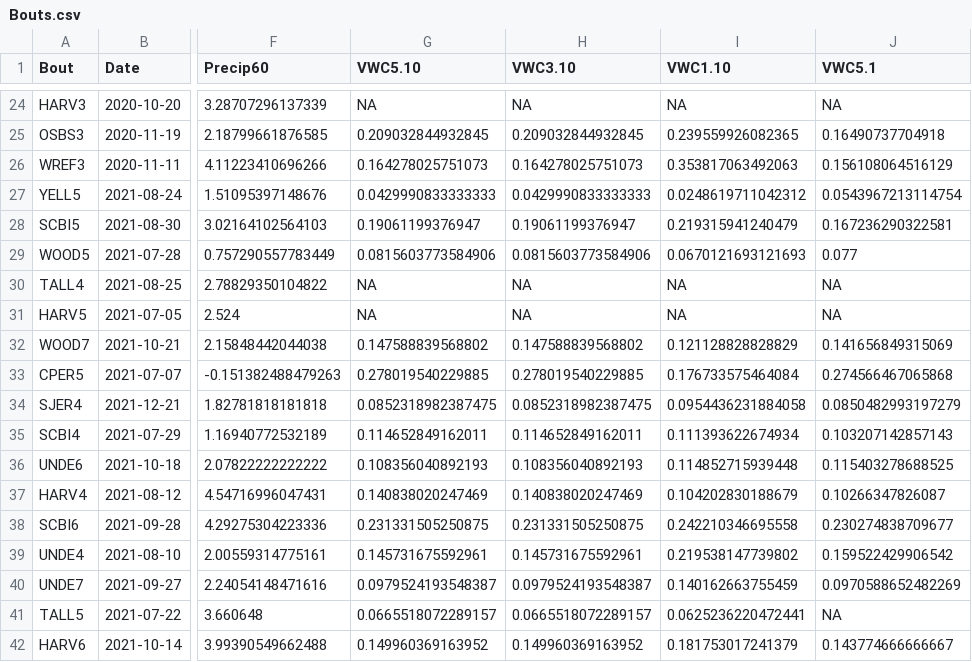
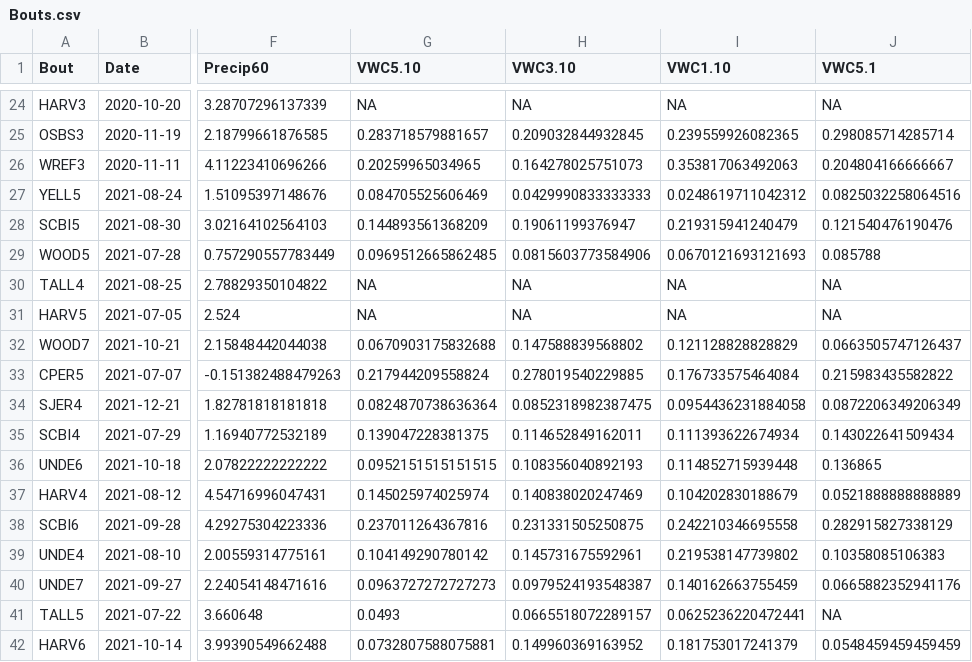
Before and after one commit to SPATIAL-Lab/NEONplants, a CSV file: out/Bouts.csv, drawn as a sheet; only a part is shown, gaps mark what is left out; the diff covers the shown part only; the diff names each change by its address in the sheet, - before the commit and + after, or states it on an @@ line.

```diff
--- a/out/Bouts.csv
+++ b/out/Bouts.csv
-G25 (VWC5.10): 0.209032844932845
+G25 (VWC5.10): 0.283718579881657
-J25 (VWC5.1): 0.16490737704918
+J25 (VWC5.1): 0.298085714285714
-G26 (VWC5.10): 0.164278025751073
+G26 (VWC5.10): 0.20259965034965
-J26 (VWC5.1): 0.156108064516129
+J26 (VWC5.1): 0.204804166666667
-G27 (VWC5.10): 0.0429990833333333
+G27 (VWC5.10): 0.084705525606469
-J27 (VWC5.1): 0.0543967213114754
+J27 (VWC5.1): 0.0825032258064516
-G28 (VWC5.10): 0.19061199376947
+G28 (VWC5.10): 0.144893561368209
-J28 (VWC5.1): 0.167236290322581
+J28 (VWC5.1): 0.121540476190476
-G29 (VWC5.10): 0.0815603773584906
+G29 (VWC5.10): 0.0969512665862485
-J29 (VWC5.1): 0.077
+J29 (VWC5.1): 0.085788
-G32 (VWC5.10): 0.147588839568802
+G32 (VWC5.10): 0.0670903175832688
-J32 (VWC5.1): 0.141656849315069
+J32 (VWC5.1): 0.0663505747126437
-G33 (VWC5.10): 0.278019540229885
+G33 (VWC5.10): 0.217944209558824
-J33 (VWC5.1): 0.274566467065868
+J33 (VWC5.1): 0.215983435582822
-G34 (VWC5.10): 0.0852318982387475
+G34 (VWC5.10): 0.0824870738636364
-J34 (VWC5.1): 0.0850482993197279
+J34 (VWC5.1): 0.0872206349206349
-G35 (VWC5.10): 0.114652849162011
+G35 (VWC5.10): 0.139047228381375
-J35 (VWC5.1): 0.103207142857143
+J35 (VWC5.1): 0.143022641509434
-G36 (VWC5.10): 0.108356040892193
+G36 (VWC5.10): 0.0952151515151515
-J36 (VWC5.1): 0.115403278688525
+J36 (VWC5.1): 0.136865
-G37 (VWC5.10): 0.140838020247469
+G37 (VWC5.10): 0.145025974025974
-J37 (VWC5.1): 0.10266347826087
+J37 (VWC5.1): 0.0521888888888889
-G38 (VWC5.10): 0.231331505250875
+G38 (VWC5.10): 0.237011264367816
-J38 (VWC5.1): 0.230274838709677
+J38 (VWC5.1): 0.282915827338129
-G39 (VWC5.10): 0.145731675592961
+G39 (VWC5.10): 0.104149290780142
-J39 (VWC5.1): 0.159522429906542
+J39 (VWC5.1): 0.10358085106383
-G40 (VWC5.10): 0.0979524193548387
+G40 (VWC5.10): 0.0963727272727273
-J40 (VWC5.1): 0.0970588652482269
+J40 (VWC5.1): 0.0665882352941176
-G41 (VWC5.10): 0.0665518072289157
+G41 (VWC5.10): 0.0493
-G42 (VWC5.10): 0.149960369163952
+G42 (VWC5.10): 0.0732807588075881
-J42 (VWC5.1): 0.143774666666667
+J42 (VWC5.1): 0.0548459459459459
```
Also changed, not shown: 54 edited cells elsewhere in this file, 5 other files.
